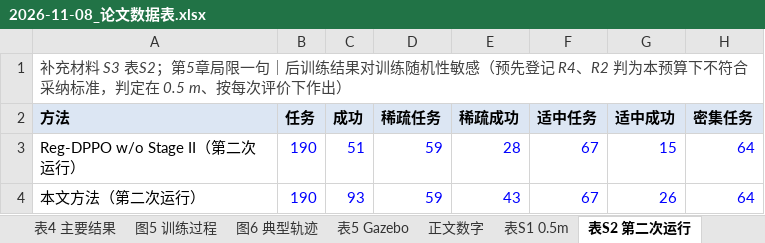
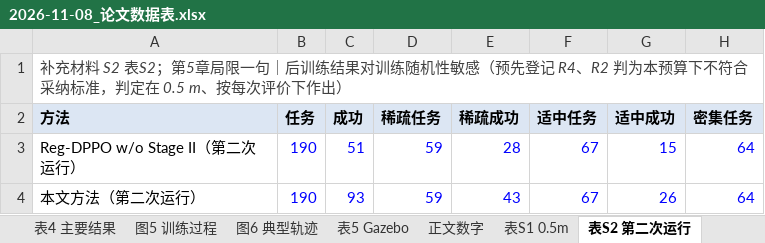
Before and after one commit to cjjandtsr/cjjdelunwen, an Excel workbook: 研究报告/2026-11-08_论文数据表.xlsx, sheet 表S2 第二次运行, drawn as a sheet; only a part is shown; values as stored, in another font and other column widths than the file's, no borders; the diff names each change by its address in the sheet, - before the commit and + after, or states it on an @@ line.

```diff
--- a/研究报告/2026-11-08_论文数据表.xlsx (sheet 表S2 第二次运行)
+++ b/研究报告/2026-11-08_论文数据表.xlsx (sheet 表S2 第二次运行)
-A1 (方法): …充材料 S3 表S2；第…
+A1 (方法): …充材料 S2 表S2；第…
```
Also changed, not shown: sheet 表2 主要超参数, sheet 说明, sheet 表1 回报组成, sheet 图S1 第二次运行训练, sheet 表S1 0.5m, sheet 表S3 运动学全部任务, 2 more sheets, 5 other files.
